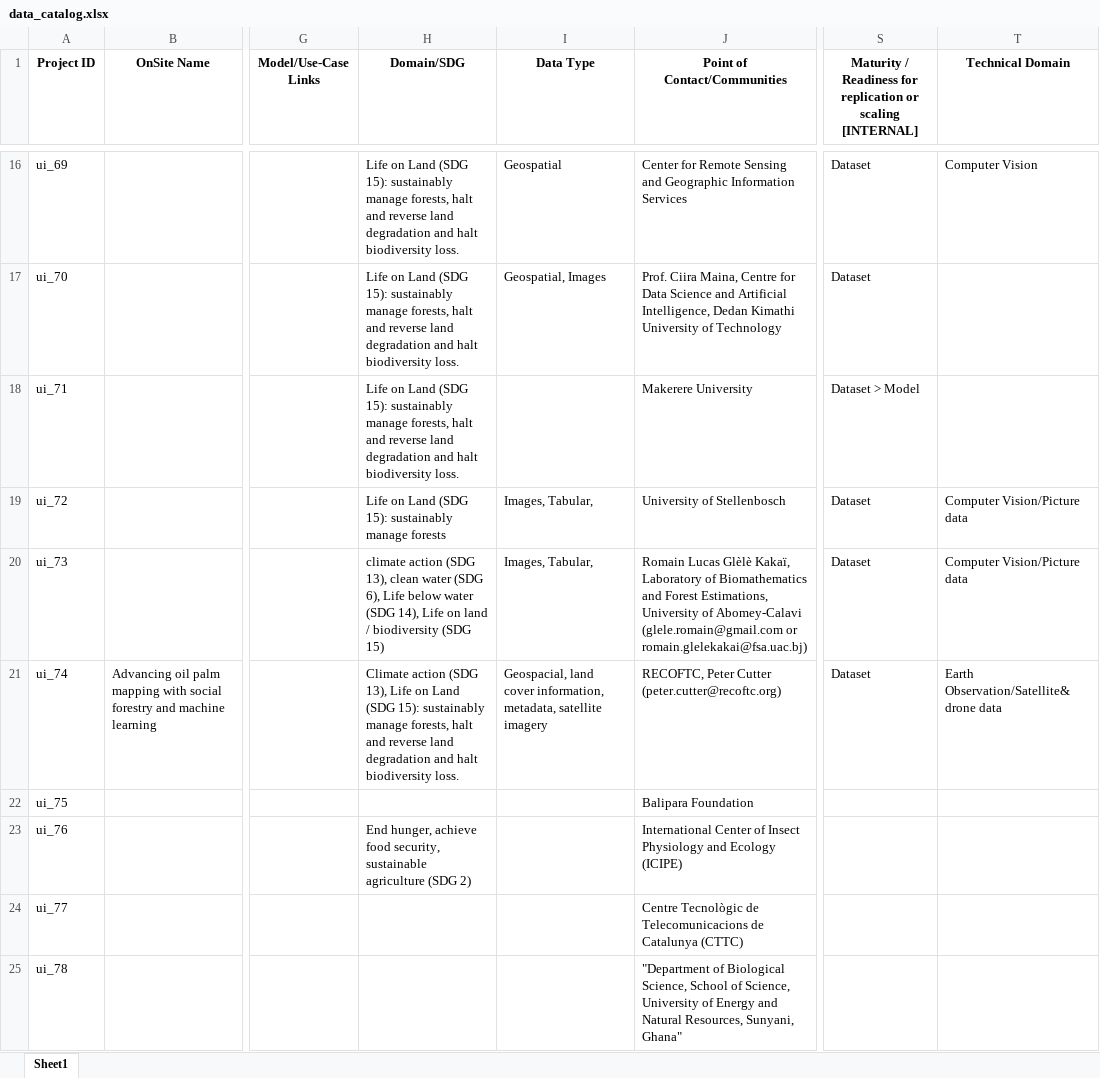
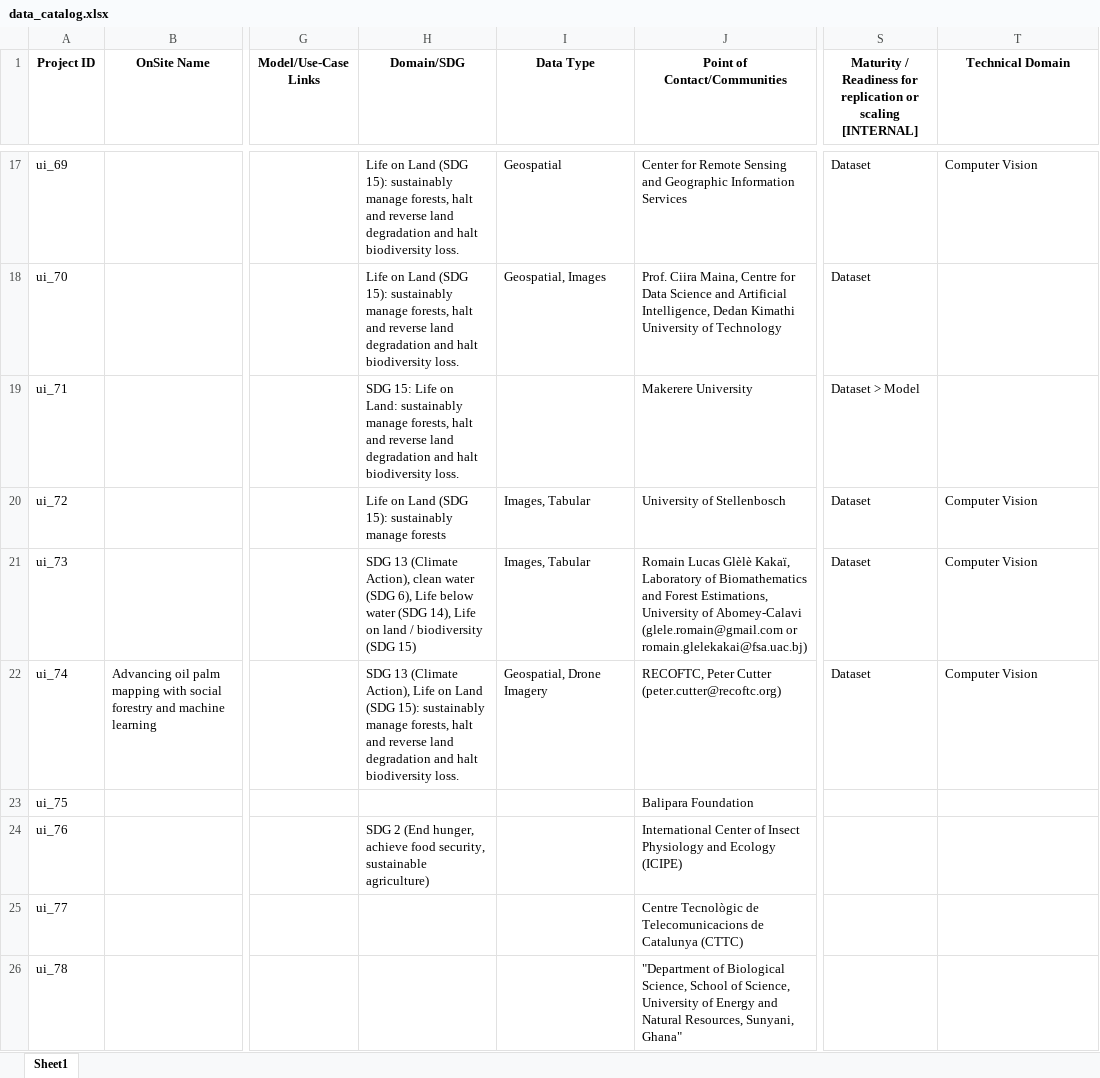
Before and after one commit to Fair-Forward/datasets, an Excel workbook: docs/data_catalog.xlsx, sheet Sheet1, drawn as a sheet; only a part is shown, gaps mark what is left out; values as stored, in another font and other column widths than the file's, no borders; addresses are those after the commit; the diff covers the shown part only; the diff names each change by its address in the sheet, - before the commit and + after, or states it on an @@ line.

```diff
--- a/docs/data_catalog.xlsx (sheet Sheet1)
+++ b/docs/data_catalog.xlsx (sheet Sheet1)
-H19 (Domain/SDG): Life on Land (SDG 15): sustainably manage…
+H19 (Domain/SDG): SDG 15: Life on Land: sustainably manage…
-I20:I21 (Data Type): Images, Tabular,
+I20:I21 (Data Type): Images, Tabular
-T20:T21 (Technical Domain): Computer Vision/Picture data
+T20:T21 (Technical Domain): Computer Vision
-H21 (Domain/SDG): climate action (SDG 13), clean water…
+H21 (Domain/SDG): SDG 13 (Climate Action), clean water…
-H22 (Domain/SDG): Climate action (SDG 13), Life on…
+H22 (Domain/SDG): SDG 13 (Climate Action), Life on…
-I22 (Data Type): Geospacial, land cover information, metadata, satellite imagery
+I22 (Data Type): Geospatial, Drone Imagery
-T22 (Technical Domain): Earth Observation/Satellite& drone data
+T22 (Technical Domain): Computer Vision
-H24 (Domain/SDG): End hunger, achieve food security, sustainable agriculture (SDG 2)
+H24 (Domain/SDG): SDG 2 (End hunger, achieve food security, sustainable agriculture)
```
Also changed, not shown: 5 added rows, 5 removed rows, 3 moved rows and 62 edited cells elsewhere in this sheet, 3 other files.
